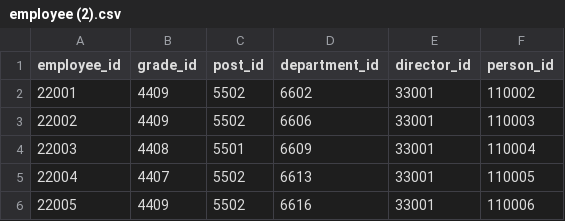
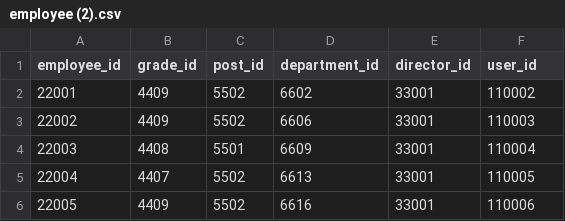
Before and after one commit to ALFA-9/Backend, a CSV file: backend/data/employee (2).csv, drawn as a sheet; only a part is shown.

Commit message:
Work with import data

```diff
--- a/backend/data/employee (2).csv
+++ b/backend/data/employee (2).csv
@@ -1,2 +1,2 @@
-"employee_id","grade_id","post_id","department_id","director_id","person_id"
+"employee_id","grade_id","post_id","department_id","director_id","user_id"
 "22001","4409","5502","6602","33001","110002"
```
Also changed, not shown: 5 other files.
